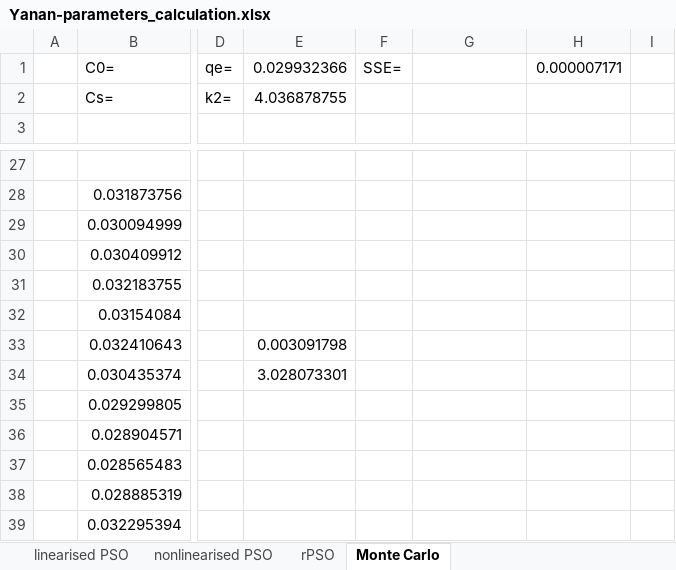
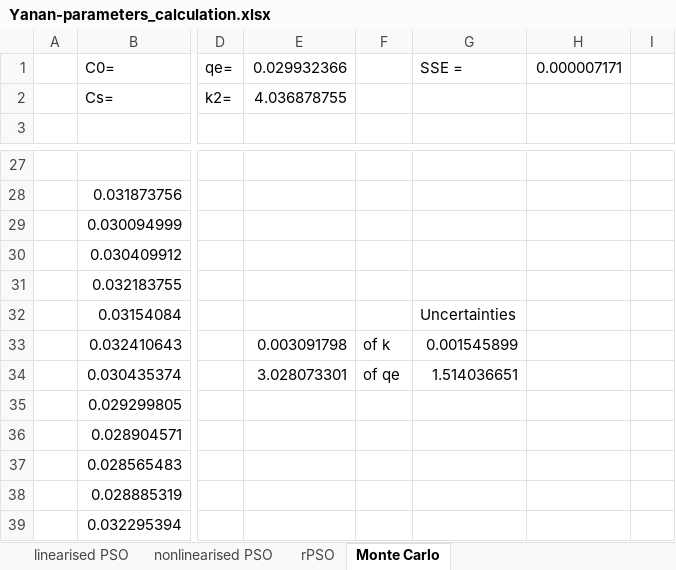
Before and after one commit to weissd2k/Project-Yunan, an Excel workbook: spreadsheets/Yanan-parameters_calculation.xlsx, sheet Monte Carlo, drawn as a sheet; only a part is shown, gaps mark what is left out; values as stored, in another font and other column widths than the file's, no borders; the diff names each change by its address in the sheet, - before the commit and + after, or states it on an @@ line.

```diff
--- a/spreadsheets/Yanan-parameters_calculation.xlsx (sheet Monte Carlo)
+++ b/spreadsheets/Yanan-parameters_calculation.xlsx (sheet Monte Carlo)
-F1: SSE=
+F1: (empty)
-G1: (empty)
+G1: SSE =
-G32: (empty)
+G32: Uncertainties
-F33: (empty)
+F33: of k
-G33: (empty)
+G33: 0.001545899
-F34: (empty)
+F34: of qe
-G34: (empty)
+G34: 1.514036651
```
Also changed, not shown: spreadsheets/Data Sets (development of the rPSO model)(5).xlsx, spreadsheets/results_python(AutoRecovered).xlsx, 20 other files.
